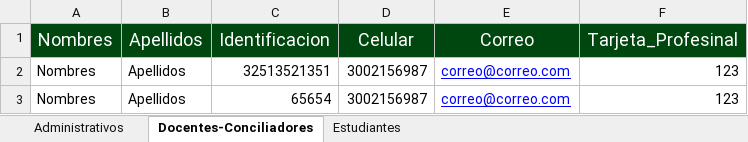
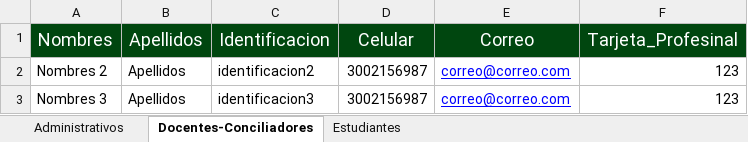
Before and after one commit to MasterYisus21/ActualizacionesJIT, an Excel workbook: ApiGateway/ApiGatewayExpedientes/public/formato_personas (1) (1).xlsx.xlsx, sheet Docentes-Conciliadores, drawn as a sheet; values as stored, in another font and other column widths than the file's, no borders; conditional formats not drawn; the diff names each change by its address in the sheet, - before the commit and + after, or states it on an @@ line.

```diff
--- a/ApiGateway/ApiGatewayExpedientes/public/formato_personas (1) (1).xlsx.xlsx (sheet Docentes-Conciliadores)
+++ b/ApiGateway/ApiGatewayExpedientes/public/formato_personas (1) (1).xlsx.xlsx (sheet Docentes-Conciliadores)
-A2 (Nombres): Nombres
+A2 (Nombres): Nombres 2
-C2 (Identificacion): 32513521351
+C2 (Identificacion): identificacion2
-A3 (Nombres): Nombres
+A3 (Nombres): Nombres 3
-C3 (Identificacion): 65654
+C3 (Identificacion): identificacion3
```
Also changed, not shown: sheet Estudiantes, sheet Administrativos, 1 other file.
